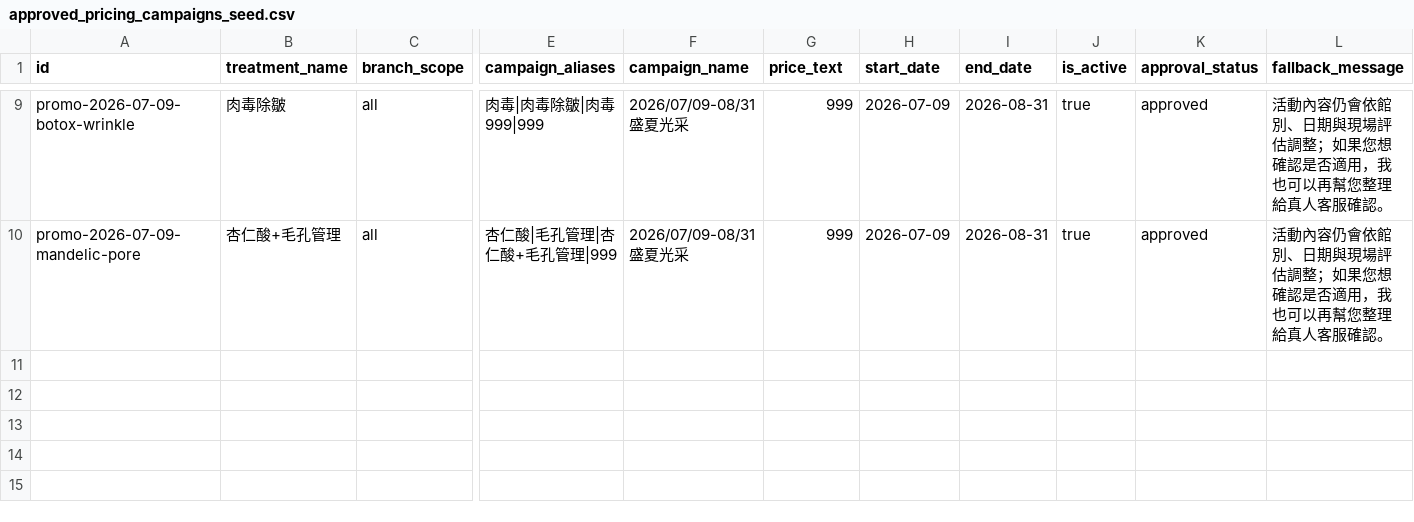
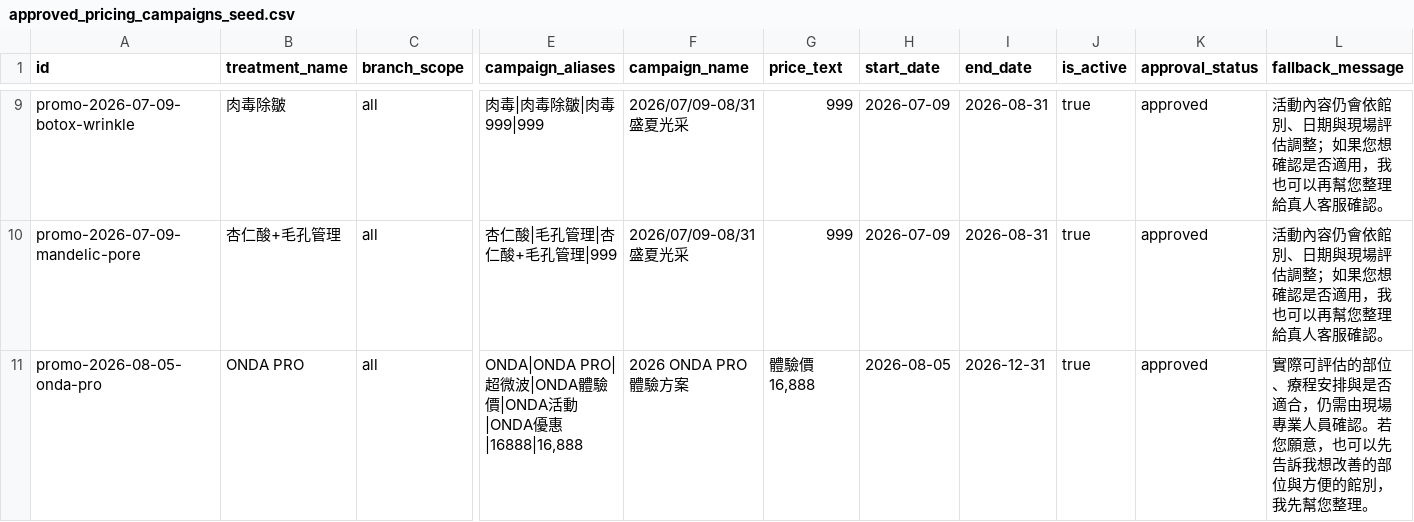
Before and after one commit to boringno/avin-ai-digital-footprint-lab, a CSV file: line-ai-live-demo/data/live-demo-seed/approved_pricing_campaigns_seed.csv, drawn as a sheet; only a part is shown, gaps mark what is left out; rows hold the shown columns only; the diff names each change by its address in the sheet, - before the commit and + after, or states it on an @@ line.

Commit message:
feat(onda): add guided consultation and approved experience price

```diff
--- a/line-ai-live-demo/data/live-demo-seed/approved_pricing_campaigns_seed.csv
+++ b/line-ai-live-demo/data/live-demo-seed/approved_pricing_campaigns_seed.csv
+row 11: promo-2026-08-05-onda-pro | ONDA PRO | all | ONDA|ONDA PRO|超微波|ONDA體驗價|ONDA活動|ONDA優惠|16888|16,888 | 2026 ONDA PRO 體驗方案 | 體驗價 16,888 | 2026-08-05 | 2026-12-31 | true | approved | 實際可評估的部位、療程安排與是否適合，仍需由現場專業人員確認。若您願意，也可以先告訴我想改善的部位與方便的館別，我先幫您整理。
```
Also changed, not shown: 5 other files.
